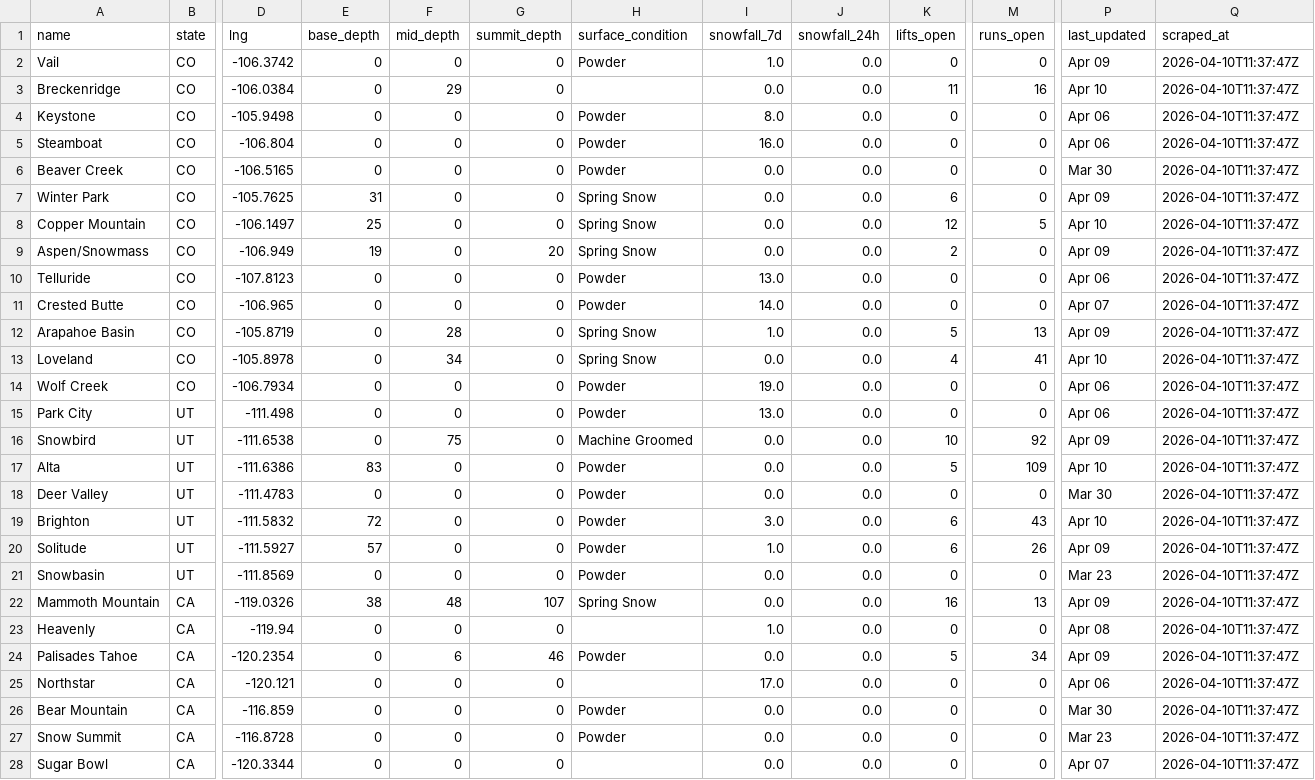
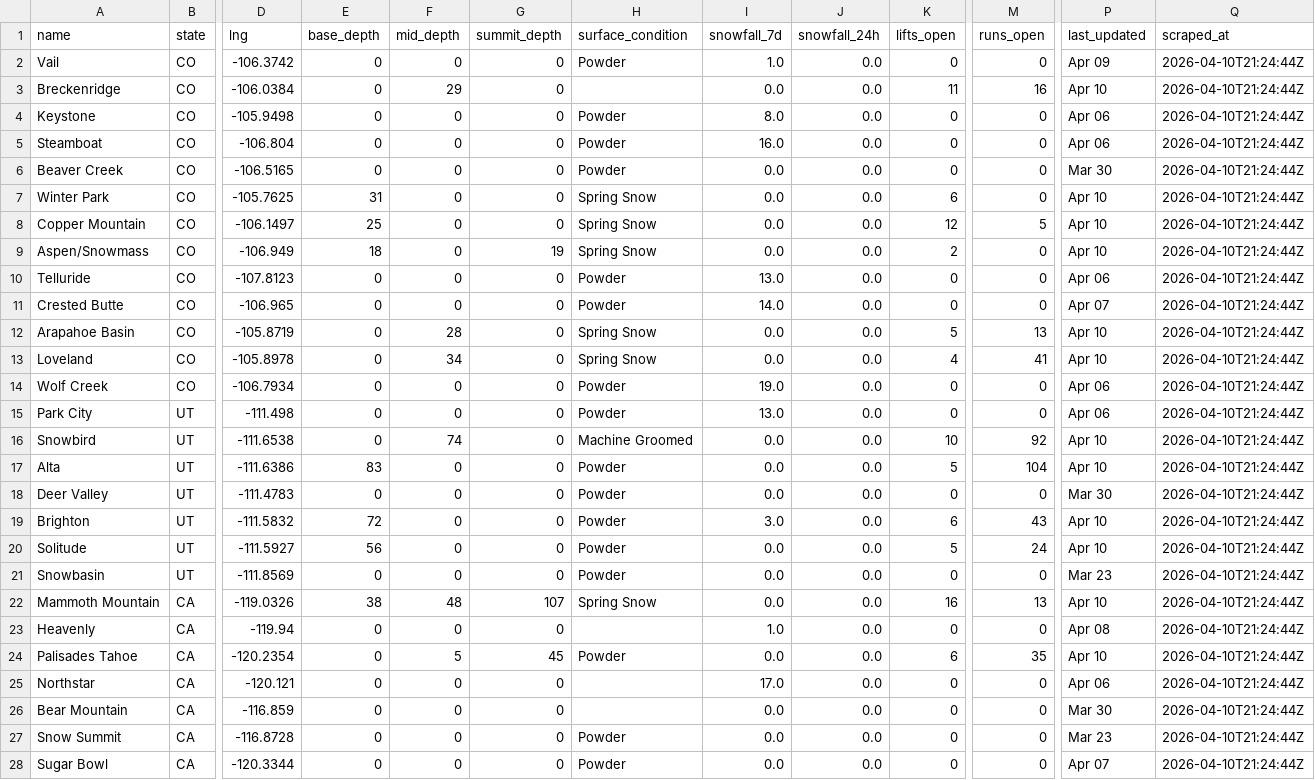
Before and after one commit to ranadesign/powderwatch, a CSV file: snow_data.csv, drawn as a sheet; only a part is shown, gaps mark what is left out; the diff covers the shown part only; the diff names each change by its address in the sheet, - before the commit and + after, or states it on an @@ line.

```diff
--- a/snow_data.csv
+++ b/snow_data.csv
-Q2:Q28 (scraped_at): 2026-04-10T11:37:47Z
+Q2:Q28 (scraped_at): 2026-04-10T21:24:44Z
-P7 (last_updated): Apr 09
+P7 (last_updated): Apr 10
-E9 (base_depth): 19
+E9 (base_depth): 18
-G9 (summit_depth): 20
+G9 (summit_depth): 19
-P9 (last_updated): Apr 09
+P9 (last_updated): Apr 10
-I12 (snowfall_7d): 1.0
+I12 (snowfall_7d): 0.0
-P12 (last_updated): Apr 09
+P12 (last_updated): Apr 10
-F16 (mid_depth): 75
+F16 (mid_depth): 74
-P16 (last_updated): Apr 09
+P16 (last_updated): Apr 10
-M17 (runs_open): 109
+M17 (runs_open): 104
-E20 (base_depth): 57
+E20 (base_depth): 56
-I20 (snowfall_7d): 1.0
+I20 (snowfall_7d): 0.0
-K20 (lifts_open): 6
+K20 (lifts_open): 5
-M20 (runs_open): 26
+M20 (runs_open): 24
-P20 (last_updated): Apr 09
+P20 (last_updated): Apr 10
-P22 (last_updated): Apr 09
+P22 (last_updated): Apr 10
-F24 (mid_depth): 6
+F24 (mid_depth): 5
-G24 (summit_depth): 46
+G24 (summit_depth): 45
-K24 (lifts_open): 5
+K24 (lifts_open): 6
-M24 (runs_open): 34
+M24 (runs_open): 35
-P24 (last_updated): Apr 09
+P24 (last_updated): Apr 10
-H26 (surface_condition): Powder
+H26 (surface_condition): (empty)
-H28 (surface_condition): (empty)
+H28 (surface_condition): Powder
```
Also changed, not shown: 72 edited cells elsewhere in this file, 1 other file.
